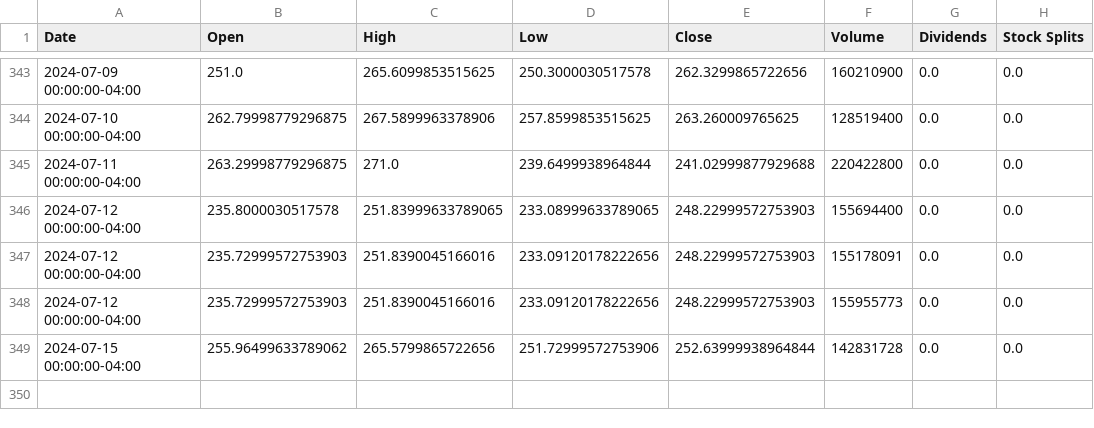
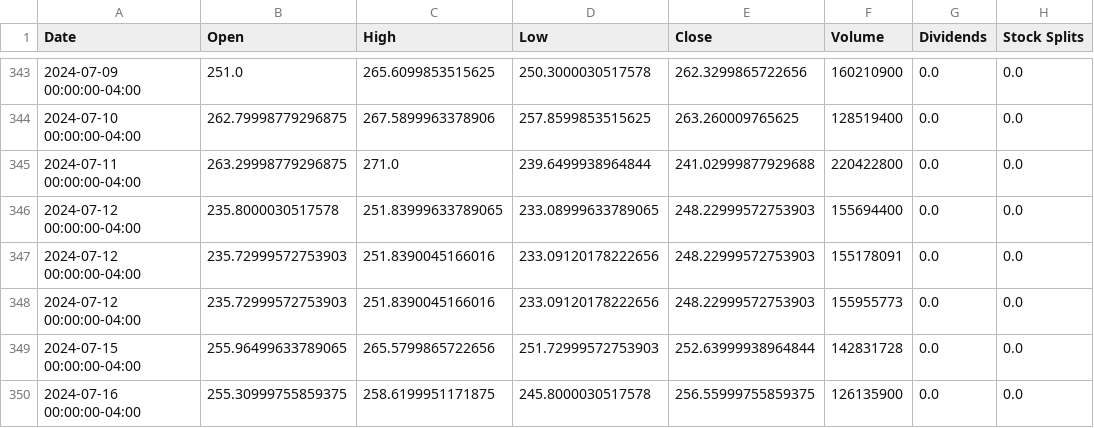
Before and after one commit to saisandeep97/StockForecastSentimentEndtoEnd, a CSV file: stock_data/TSLA.csv, drawn as a sheet; only a part is shown, gaps mark what is left out.

Commit message:
Update stock and news data

```diff
--- a/stock_data/TSLA.csv
+++ b/stock_data/TSLA.csv
@@ -348,2 +348,3 @@ Date,Open,High,Low,Close,Volume,Dividends,Stock Splits
 2024-07-12 00:00:00-04:00,235.72999572753903,251.8390045166016,233.09120178222656,248.22999572753903,155955773,0.0,0.0
-2024-07-15 00:00:00-04:00,255.96499633789062,265.5799865722656,251.72999572753906,252.63999938964844,142831728,0.0,0.0
+2024-07-15 00:00:00-04:00,255.96499633789065,265.5799865722656,251.72999572753903,252.63999938964844,142831728,0.0,0.0
+2024-07-16 00:00:00-04:00,255.30999755859375,258.6199951171875,245.8000030517578,256.55999755859375,126135900,0.0,0.0
```
Also changed, not shown: stock_data/AAPL.csv, stock_data/AMZN.csv, 2 other files.
